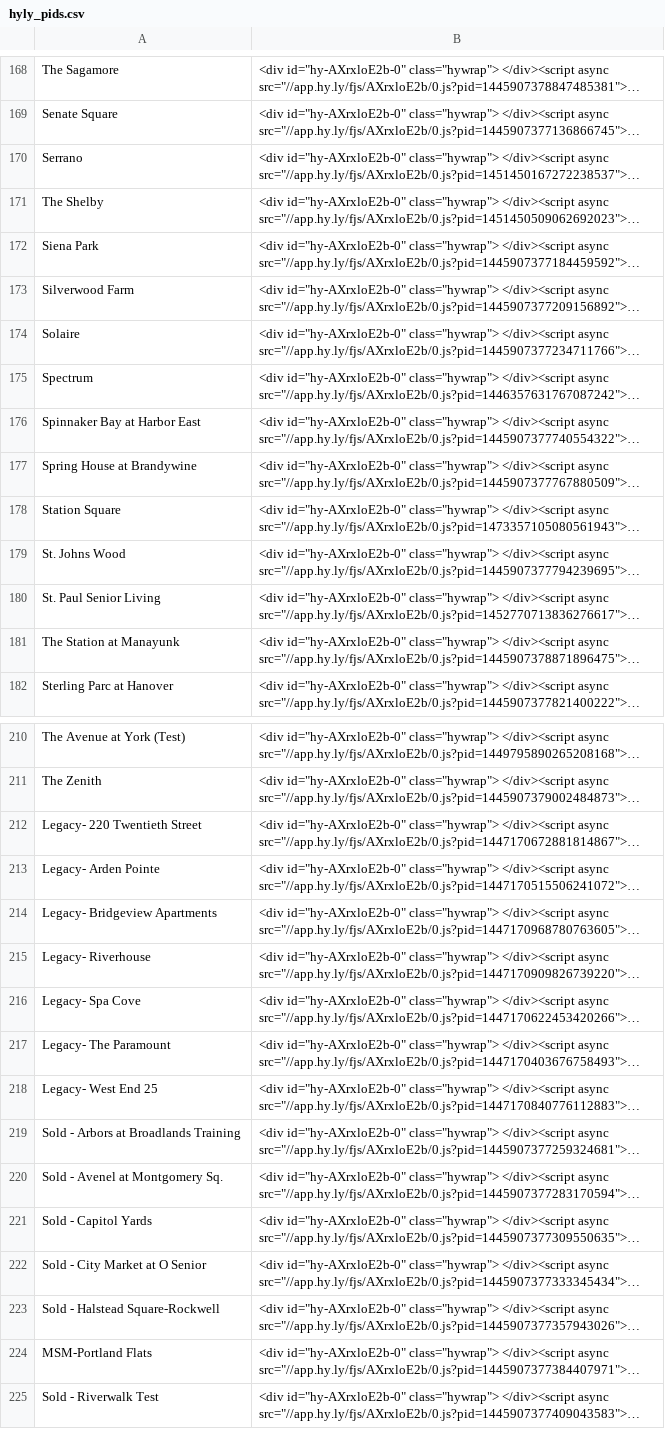
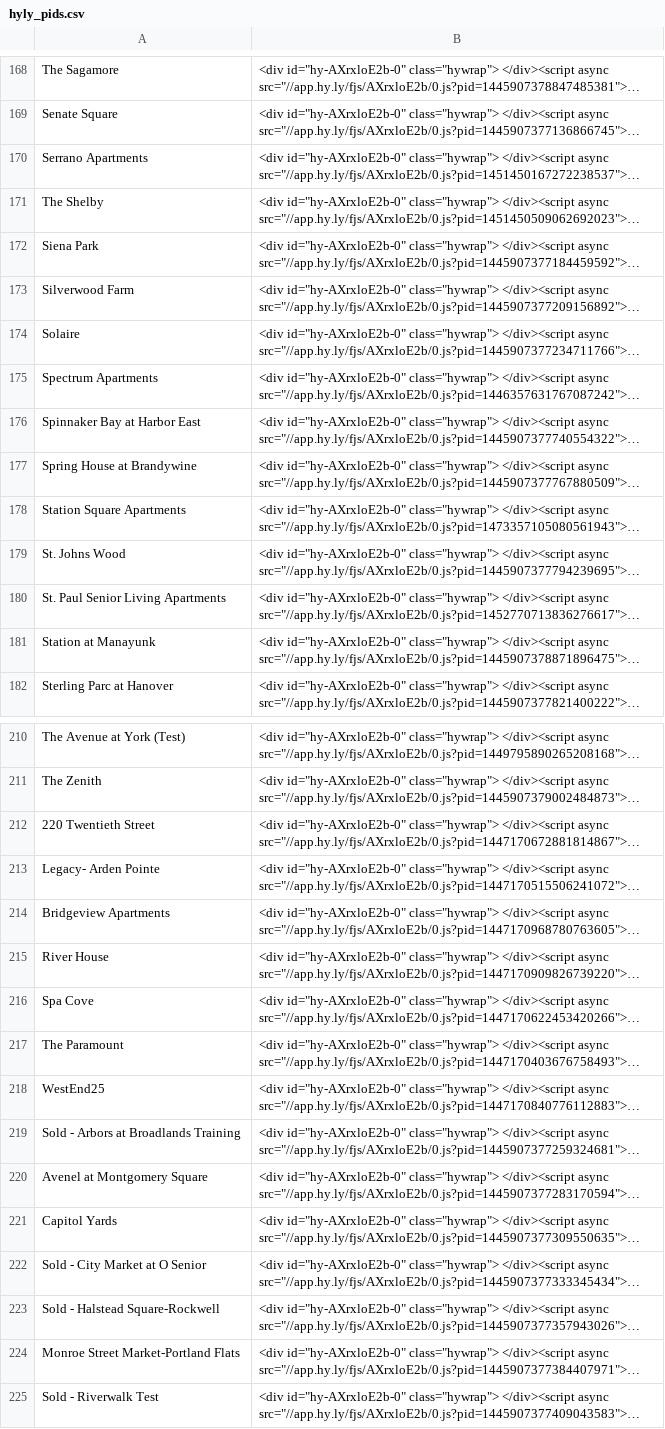
Before and after one commit to bmader6406/bozzuto-old, a CSV file: db/seeds/hyly_pids.csv, drawn as a sheet; only a part is shown, gaps mark what is left out; long unchanged cells end in …; the diff covers the shown part only; the diff names each change by its address in the sheet, - before the commit and + after, or states it on an @@ line.

Commit message:
Update hyly_pids.csv based on updated HyLy script spreadsheet

```diff
--- a/db/seeds/hyly_pids.csv
+++ b/db/seeds/hyly_pids.csv
-A170: Serrano
+A170: Serrano Apartments
-A175: Spectrum
+A175: Spectrum Apartments
-A178: Station Square
+A178: Station Square Apartments
-A180: St. Paul Senior Living
+A180: St. Paul Senior Living Apartments
-A181: The Station at Manayunk
+A181: Station at Manayunk
-A212: Legacy- 220 Twentieth Street
+A212: 220 Twentieth Street
-A214: Legacy- Bridgeview Apartments
+A214: Bridgeview Apartments
-A215: Legacy- Riverhouse
+A215: River House
-A216: Legacy- Spa Cove
+A216: Spa Cove
-A217: Legacy- The Paramount
+A217: The Paramount
-A218: Legacy- West End 25
+A218: WestEnd25
-A220: Sold - Avenel at Montgomery Sq.
+A220: Avenel at Montgomery Square
-A221: Sold - Capitol Yards
+A221: Capitol Yards
-A224: MSM-Portland Flats
+A224: Monroe Street Market-Portland Flats
```
Also changed, not shown: 14 edited cells elsewhere in this file.
